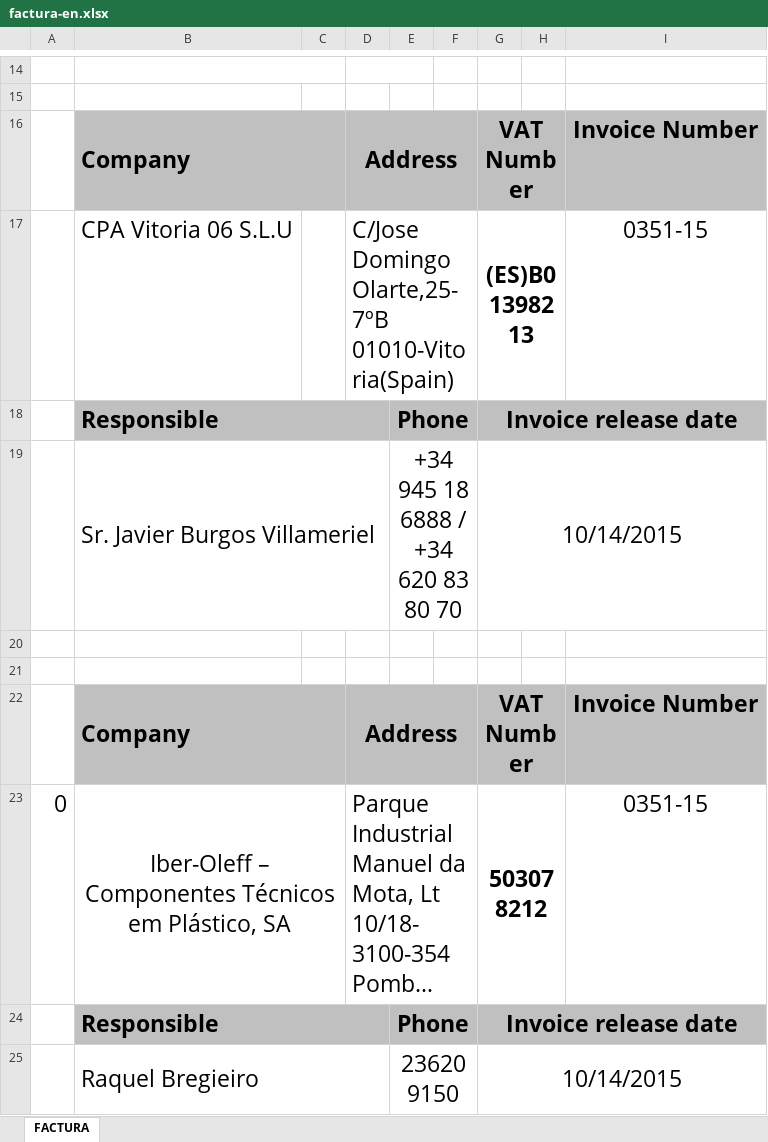
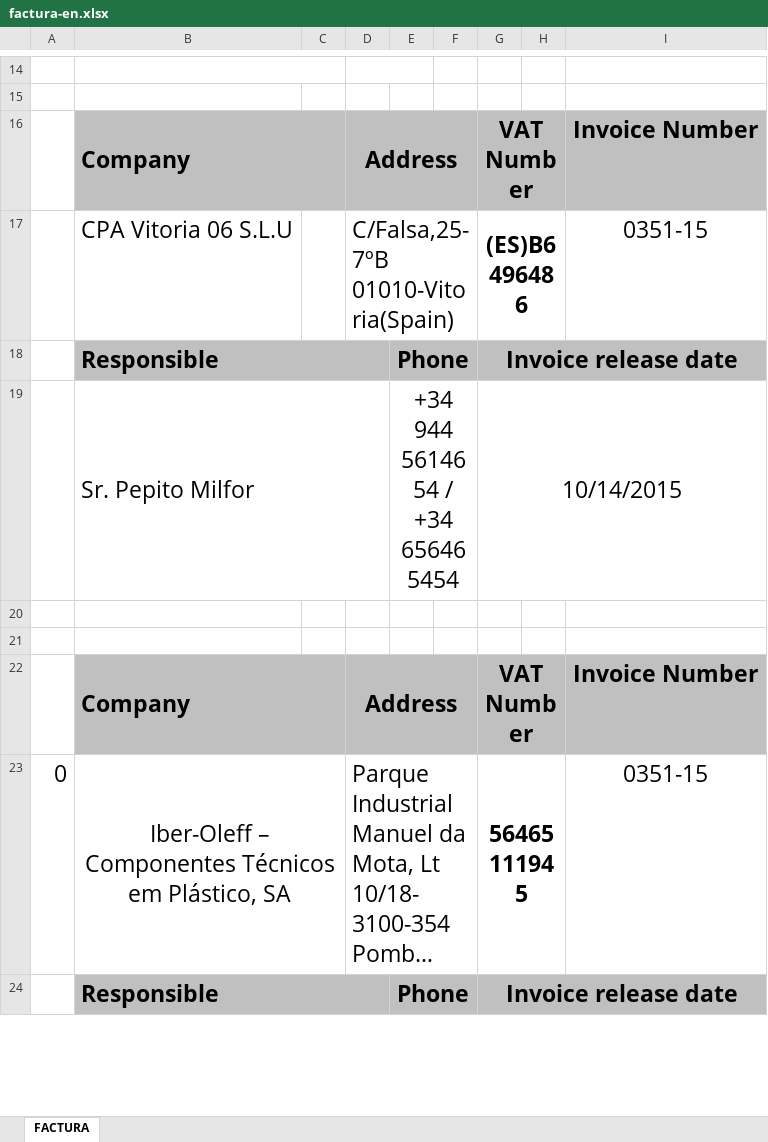
Before and after one commit to digosa22/cpa, an Excel workbook: CPA/facturas/factura-en.xlsx, sheet FACTURA, drawn as a sheet; only a part is shown, gaps mark what is left out; long unchanged cells end in …; values as stored, in another font and other column widths than the file's, no borders; charts and pictures not drawn; removed rows and columns are numbered as before the commit, all else as after; the diff covers the shown part only; the diff names each change by its address in the sheet, - before the commit and + after, or states it on an @@ line.

Commit message:
Facturas actualizadas

```diff
--- a/CPA/facturas/factura-en.xlsx (sheet FACTURA)
+++ b/CPA/facturas/factura-en.xlsx (sheet FACTURA)
-D17: C/Jose Domingo Olarte,25-7ºB 01010-Vitoria(Spain)
+D17: C/Falsa,25-7ºB 01010-Vitoria(Spain)
-G17: (ES)B01398213
+G17: (ES)B6496486
-row 19:  | Sr. Javier Burgos Villameriel |  |  | +34 945 18 6888 / +34 620 83 80 70 |  | 10/14/2015
+row 19:  | Sr. Pepito Milfor |  |  | +34 944 5614654 / +34 656465454 |  | 10/14/2015
-G23: 503078212
+G23: 56465111945
-row 25:  | Raquel Bregieiro |  |  | 236209150 |  | 10/14/2015
```
Also changed, not shown: 3 added rows, 2 removed rows and 4 edited cells elsewhere in this sheet, CPA/facturas/factura-de.xlsx, 1 other file.
